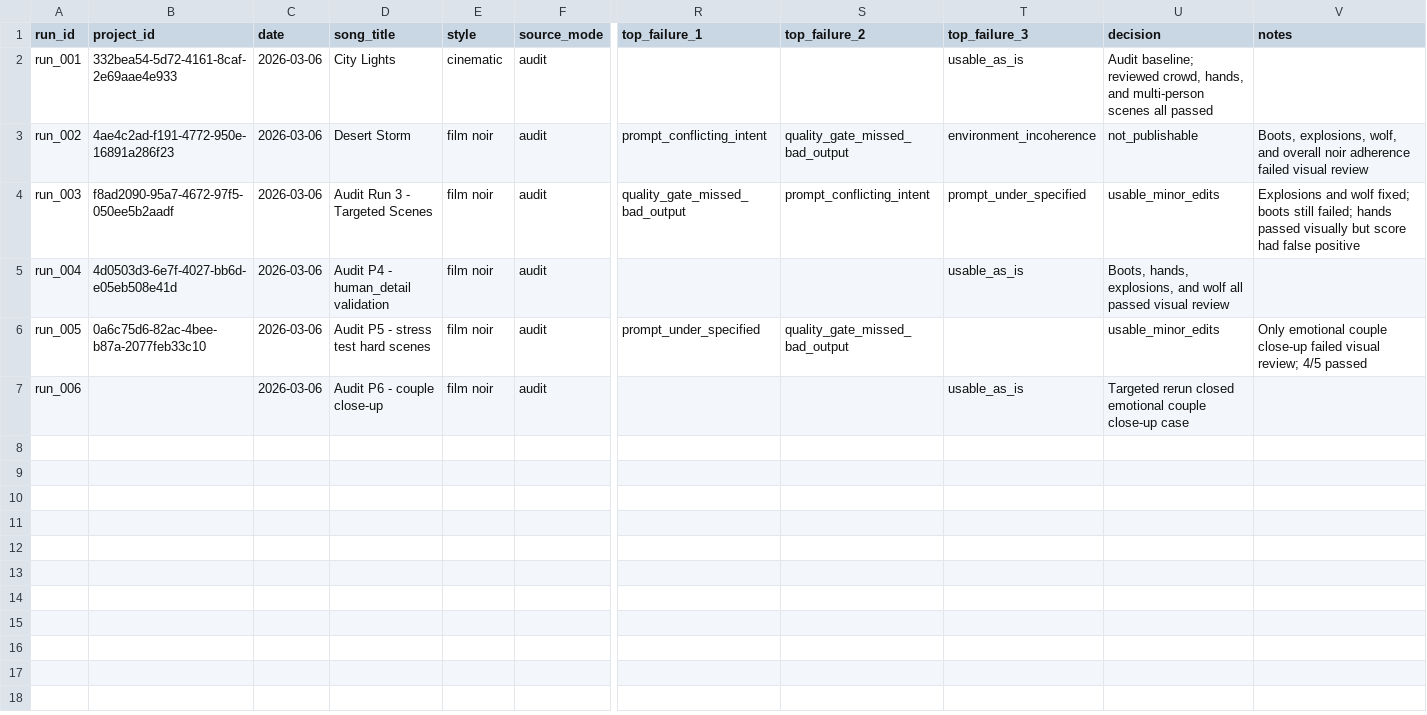
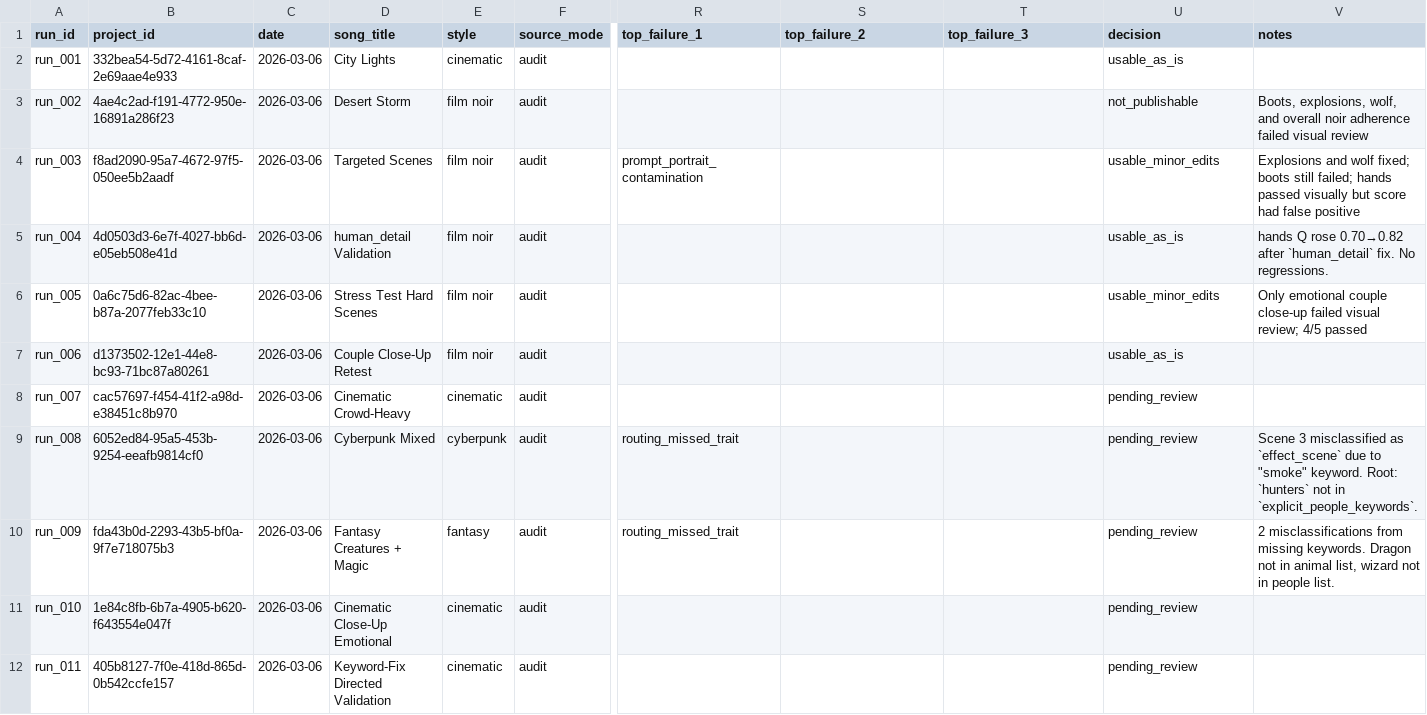
Before and after one commit to cincocuerdas/music-video-generator, a CSV file: docs/quality-tracking-template.csv, drawn as a sheet; only a part is shown, gaps mark what is left out; rows hold the shown columns only; the diff names each change by its address in the sheet, - before the commit and + after, or states it on an @@ line.

```diff
--- a/docs/quality-tracking-template.csv
+++ b/docs/quality-tracking-template.csv
-T2 (top_failure_3): usable_as_is
+T2 (top_failure_3): (empty)
-U2 (decision): Audit baseline; reviewed crowd, hands, and multi-person scenes all passed
+U2 (decision): usable_as_is
-R3 (top_failure_1): prompt_conflicting_intent
+R3 (top_failure_1): (empty)
-S3 (top_failure_2): quality_gate_missed_bad_output
+S3 (top_failure_2): (empty)
-T3 (top_failure_3): environment_incoherence
+T3 (top_failure_3): (empty)
-D4 (song_title): Audit Run 3 - Targeted Scenes
+D4 (song_title): Targeted Scenes
-R4 (top_failure_1): quality_gate_missed_bad_output
+R4 (top_failure_1): prompt_portrait_contamination
-S4 (top_failure_2): prompt_conflicting_intent
+S4 (top_failure_2): (empty)
-T4 (top_failure_3): prompt_under_specified
+T4 (top_failure_3): (empty)
-D5 (song_title): Audit P4 - human_detail validation
+D5 (song_title): human_detail Validation
-T5 (top_failure_3): usable_as_is
+T5 (top_failure_3): (empty)
-U5 (decision): Boots, hands, explosions, and wolf all passed visual review
+U5 (decision): usable_as_is
-V5 (notes): (empty)
+V5 (notes): hands Q rose 0.70→0.82 after `human_detail` fix. No regressions.
-D6 (song_title): Audit P5 - stress test hard scenes
+D6 (song_title): Stress Test Hard Scenes
-R6 (top_failure_1): prompt_under_specified
+R6 (top_failure_1): (empty)
-S6 (top_failure_2): quality_gate_missed_bad_output
+S6 (top_failure_2): (empty)
-B7 (project_id): (empty)
+B7 (project_id): d1373502-12e1-44e8-bc93-71bc87a80261
-D7 (song_title): Audit P6 - couple close-up
+D7 (song_title): Couple Close-Up Retest
-T7 (top_failure_3): usable_as_is
+T7 (top_failure_3): (empty)
-U7 (decision): Targeted rerun closed emotional couple close-up case
+U7 (decision): usable_as_is
+row 8: run_007 | cac57697-f454-41f2-a98d-e38451c8b970 | 2026-03-06 | Cinematic Crowd-Heavy | cinematic | audit |  |  |  | pending_review
+row 9: run_008 | 6052ed84-95a5-453b-9254-eeafb9814cf0 | 2026-03-06 | Cyberpunk Mixed | cyberpunk | audit | routing_missed_trait |  |  | pending_review | Scene 3 misclassified as `effect_scene` due to "smoke" keyword. Root: `hunters` not in `explicit_people_keywords`.
+row 10: run_009 | fda43b0d-2293-43b5-bf0a-9f7e718075b3 | 2026-03-06 | Fantasy Creatures + Magic | fantasy | audit | routing_missed_trait |  |  | pending_review | 2 misclassifications from missing keywords. Dragon not in animal list, wizard not in people list.
+row 11: run_010 | 1e84c8fb-6b7a-4905-b620-f643554e047f | 2026-03-06 | Cinematic Close-Up Emotional | cinematic | audit |  |  |  | pending_review
+row 12: run_011 | 405b8127-7f0e-418d-865d-0b542ccfe157 | 2026-03-06 | Keyword-Fix Directed Validation | cinematic | audit |  |  |  | pending_review
```
Also changed, not shown: docs/scene-quality-tracking-template.csv, 4 other files.
